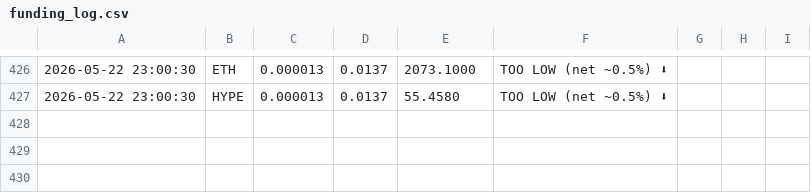
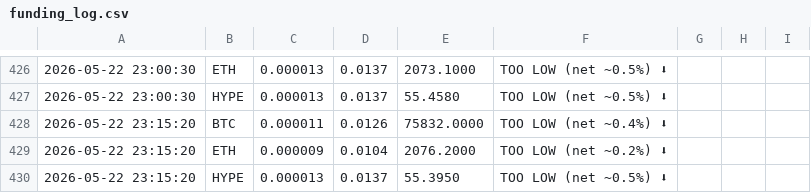
Before and after one commit to kieranlim-3/hl-funding-monitor, a CSV file: funding_log.csv, drawn as a sheet; only a part is shown, gaps mark what is left out; the diff names each change by its address in the sheet, - before the commit and + after, or states it on an @@ line.

```diff
--- a/funding_log.csv
+++ b/funding_log.csv
+row 428: 2026-05-22 23:15:20 | BTC | 0.000011 | 0.0126 | 75832.0000 | TOO LOW (net ~0.4%) ⬇
+row 429: 2026-05-22 23:15:20 | ETH | 0.000009 | 0.0104 | 2076.2000 | TOO LOW (net ~0.2%) ⬇
+row 430: 2026-05-22 23:15:20 | HYPE | 0.000013 | 0.0137 | 55.3950 | TOO LOW (net ~0.5%) ⬇
```
